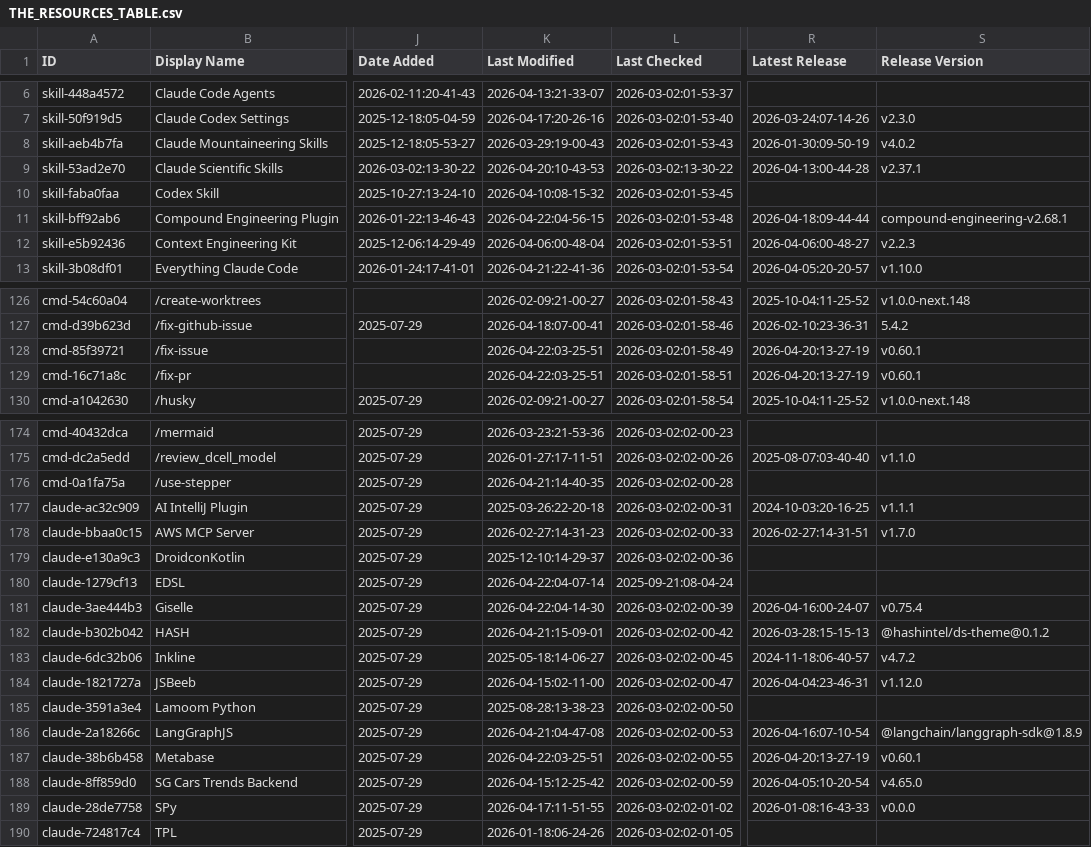
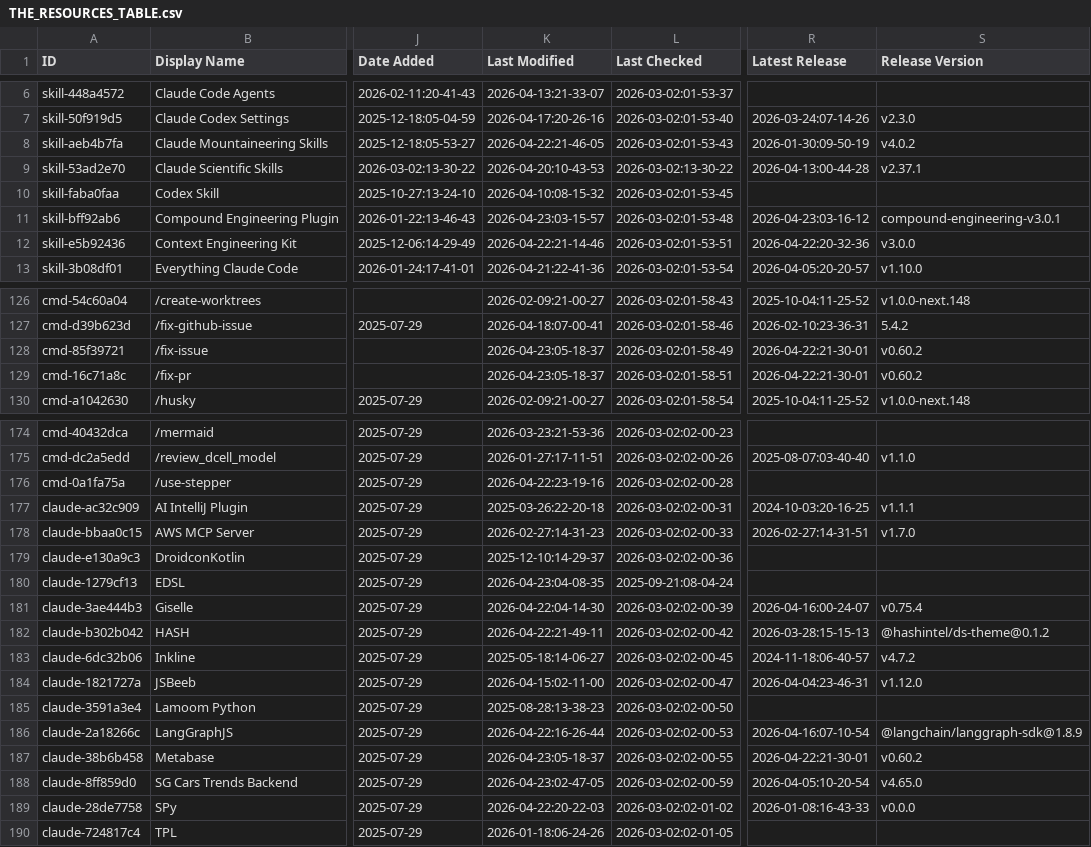
Before and after one commit to wenli/awesome-claude-code, a CSV file: THE_RESOURCES_TABLE.csv, drawn as a sheet; only a part is shown, gaps mark what is left out; the diff covers the shown part only; the diff names each change by its address in the sheet, - before the commit and + after, or states it on an @@ line.

```diff
--- a/THE_RESOURCES_TABLE.csv
+++ b/THE_RESOURCES_TABLE.csv
-K8 (Last Modified): 2026-03-29:19-00-43
+K8 (Last Modified): 2026-04-22:21-46-05
-K11 (Last Modified): 2026-04-22:04-56-15
+K11 (Last Modified): 2026-04-23:03-15-57
-R11 (Latest Release): 2026-04-18:09-44-44
+R11 (Latest Release): 2026-04-23:03-16-12
-S11 (Release Version): compound-engineering-v2.68.1
+S11 (Release Version): compound-engineering-v3.0.1
-K12 (Last Modified): 2026-04-06:00-48-04
+K12 (Last Modified): 2026-04-22:21-14-46
-R12 (Latest Release): 2026-04-06:00-48-27
+R12 (Latest Release): 2026-04-22:20-32-36
-S12 (Release Version): v2.2.3
+S12 (Release Version): v3.0.0
-K128:K129 (Last Modified): 2026-04-22:03-25-51
+K128:K129 (Last Modified): 2026-04-23:05-18-37
-R128:R129 (Latest Release): 2026-04-20:13-27-19
+R128:R129 (Latest Release): 2026-04-22:21-30-01
-S128:S129 (Release Version): v0.60.1
+S128:S129 (Release Version): v0.60.2
-K176 (Last Modified): 2026-04-21:14-40-35
+K176 (Last Modified): 2026-04-22:23-19-16
-K180 (Last Modified): 2026-04-22:04-07-14
+K180 (Last Modified): 2026-04-23:04-08-35
-K182 (Last Modified): 2026-04-21:15-09-01
+K182 (Last Modified): 2026-04-22:21-49-11
-K186 (Last Modified): 2026-04-21:04-47-08
+K186 (Last Modified): 2026-04-22:16-26-44
-K187 (Last Modified): 2026-04-22:03-25-51
+K187 (Last Modified): 2026-04-23:05-18-37
-R187 (Latest Release): 2026-04-20:13-27-19
+R187 (Latest Release): 2026-04-22:21-30-01
-S187 (Release Version): v0.60.1
+S187 (Release Version): v0.60.2
-K188 (Last Modified): 2026-04-15:12-25-42
+K188 (Last Modified): 2026-04-23:02-47-05
-K189 (Last Modified): 2026-04-17:11-51-55
+K189 (Last Modified): 2026-04-22:20-22-03
```
Also changed, not shown: 27 edited cells elsewhere in this file.
